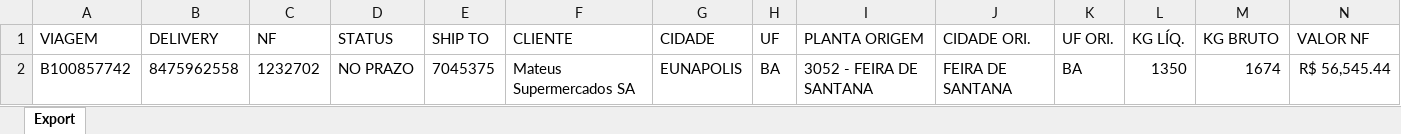
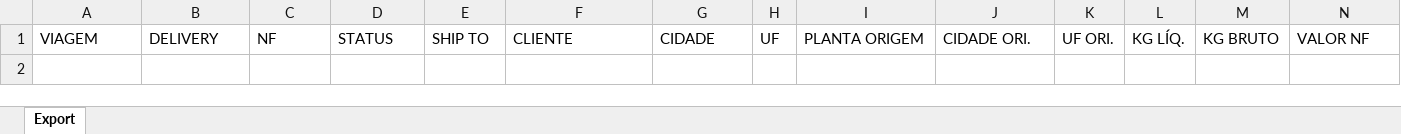
Before and after one commit to Andrew-Lucas-Dev/Robo-Baixa-Entregas, an Excel workbook: EntregaT2.xlsx, sheet Export, drawn as a sheet; only a part is shown; values as stored, in another font and other column widths than the file's, no borders; rows hold the shown columns only; the diff names each change by its address in the sheet, - before the commit and + after, or states it on an @@ line.

```diff
--- a/EntregaT2.xlsx (sheet Export)
+++ b/EntregaT2.xlsx (sheet Export)
-row 2: B100857742 | 8475962558 | 1232702 | NO PRAZO | 7045375 | Mateus Supermercados SA | EUNAPOLIS | BA | 3052 - FEIRA DE SANTANA | FEIRA DE SANTANA | BA | 1350 | 1674 | R$ 56,545.44
```
Also changed, not shown: BASE_DADOS.xlsx, planilhaderotascc15.xlsx, 5 other files.
